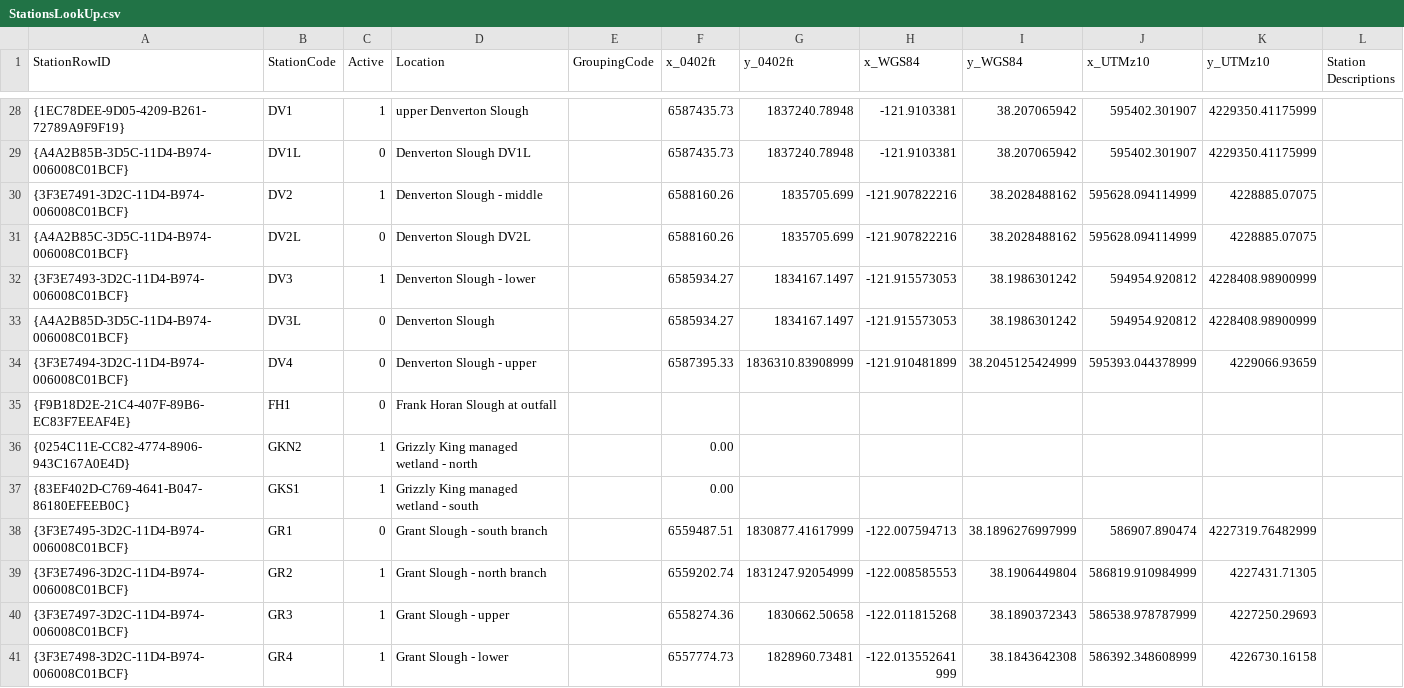
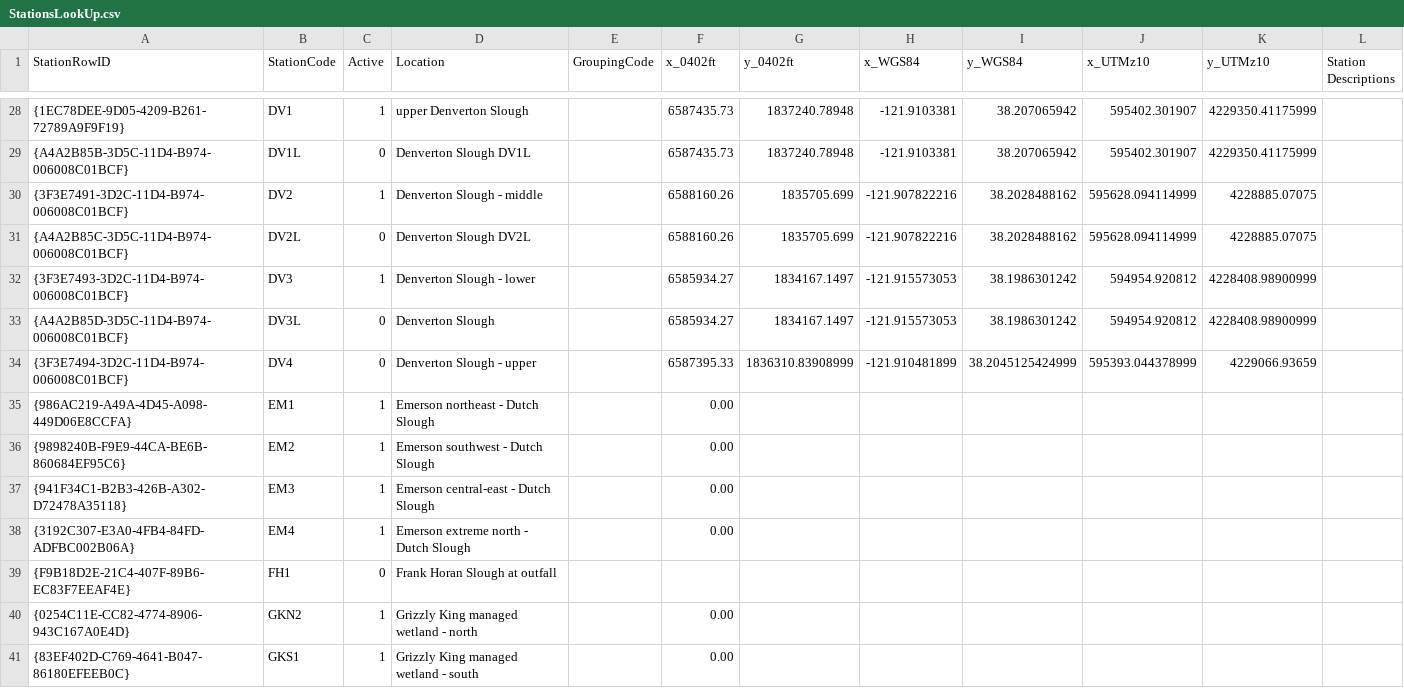
Before and after one commit to InteragencyEcologicalProgram/discretewq, a CSV file: data-raw/Suisun/StationsLookUp.csv, drawn as a sheet; only a part is shown, gaps mark what is left out; the shorter side is filled out with more unchanged rows; the diff covers the shown part only.

Commit message:
Updating Susiun data towards https://github.com/sbashevkin/discretewq/issues/14

```diff
--- a/data-raw/Suisun/StationsLookUp.csv
+++ b/data-raw/Suisun/StationsLookUp.csv
@@ -34,2 +34,6 @@
 "{3F3E7494-3D2C-11D4-B974-006008C01BCF}","DV4",0,"Denverton Slough - upper",,6587395.33,"1836310.83908999","-121.910481899","38.2045125424999","595393.044378999","4229066.93659",
+"{986AC219-A49A-4D45-A098-449D06E8CCFA}","EM1",1,"Emerson northeast - Dutch Slough",,0.00,,,,,,
+"{9898240B-F9E9-44CA-BE6B-860684EF95C6}","EM2",1,"Emerson southwest - Dutch Slough",,0.00,,,,,,
+"{941F34C1-B2B3-426B-A302-D72478A35118}","EM3",1,"Emerson central-east - Dutch Slough",,0.00,,,,,,
+"{3192C307-E3A0-4FB4-84FD-ADFBC002B06A}","EM4",1,"Emerson extreme north - Dutch Slough",,0.00,,,,,,
 "{F9B18D2E-21C4-407F-89B6-EC83F7EEAF4E}","FH1",0,"Frank Horan Slough at outfall",,,,,,,,
```
Also changed, not shown: 7 added rows elsewhere in this file, 4 other files.
